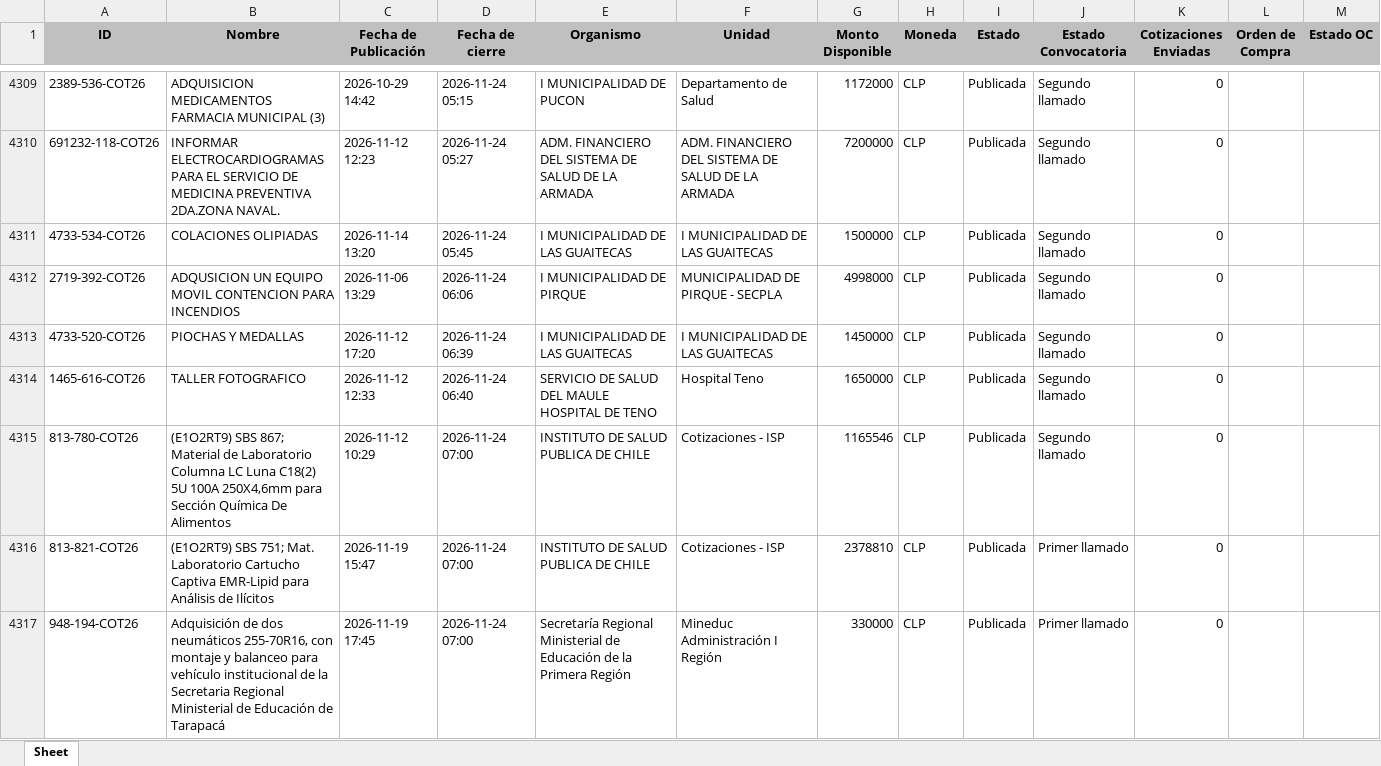
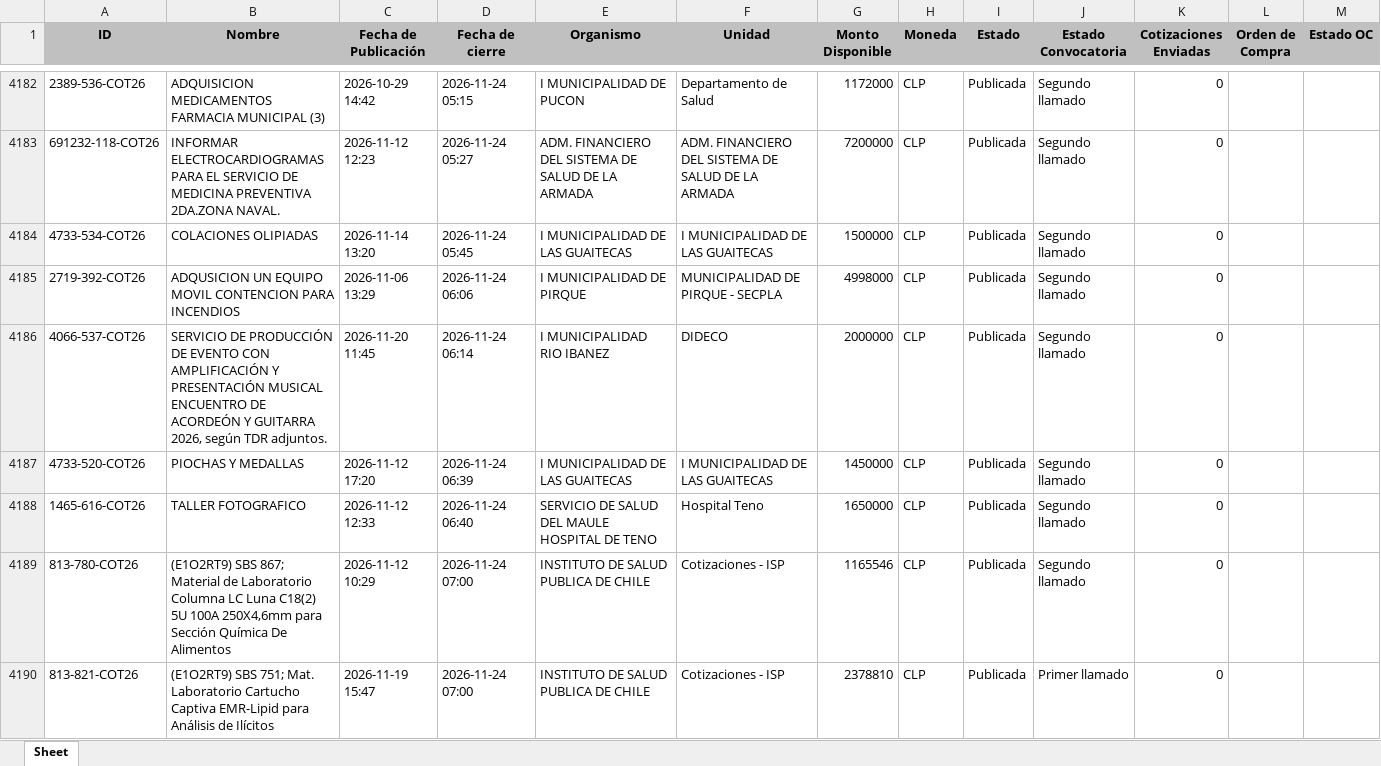
Before and after one commit to solucionesjyyX/mercado-publico-XYZ, an Excel workbook: compra_agil.xlsx, sheet Sheet, drawn as a sheet; only a part is shown, gaps mark what is left out; the shorter side is filled out with more unchanged rows; values as stored, in another font and other column widths than the file's, no borders; the diff covers the shown part only; the diff names each change by its address in the sheet, - before the commit and + after, or states it on an @@ line.

```diff
--- a/compra_agil.xlsx (sheet Sheet)
+++ b/compra_agil.xlsx (sheet Sheet)
+row 4186: 4066-537-COT26 | SERVICIO DE PRODUCCIÓN DE EVENTO CON AMPLIFICACIÓN Y PRESENTACIÓN MUSICAL ENCUENTRO DE ACORDEÓN Y GUITARRA 2026, según TDR adjuntos. | 2026-11-20 11:45 | 2026-11-24 06:14 | I MUNICIPALIDAD RIO IBANEZ | DIDECO | 2000000 | CLP | Publicada | Segundo llamado | 0
```
Also changed, not shown: 15 added rows and 139 removed rows elsewhere in this sheet.
